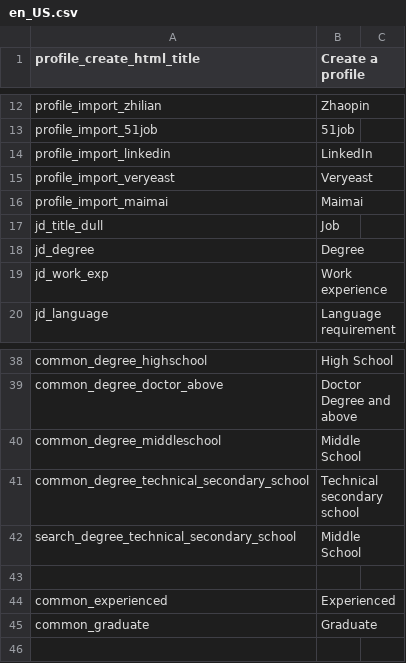
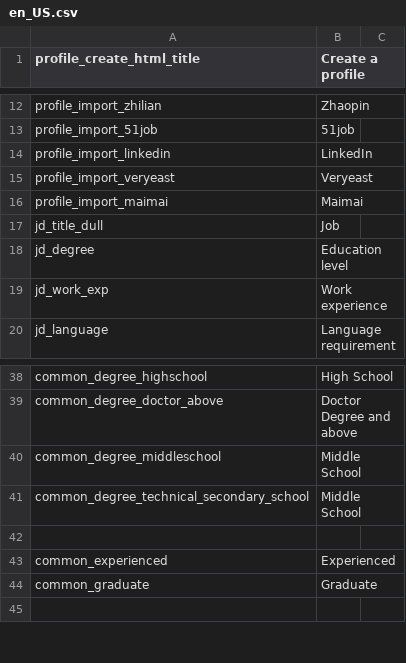
Before and after one commit to kingsallen/wechat, a CSV file: locale/en_US.csv, drawn as a sheet; only a part is shown, gaps mark what is left out.

```diff
--- a/locale/en_US.csv
+++ b/locale/en_US.csv
@@ -17,3 +17,3 @@
 "jd_title_dull","Job"
-"jd_degree","Degree"
+"jd_degree","Education level"
 "jd_work_exp","Work experience"
@@ -40,4 +40,3 @@
 "common_degree_middleschool","Middle School"
-"common_degree_technical_secondary_school","Technical secondary school"
-"search_degree_technical_secondary_school","Middle School"
+"common_degree_technical_secondary_school","Middle School"
 
```
Also changed, not shown: 1 other file.
